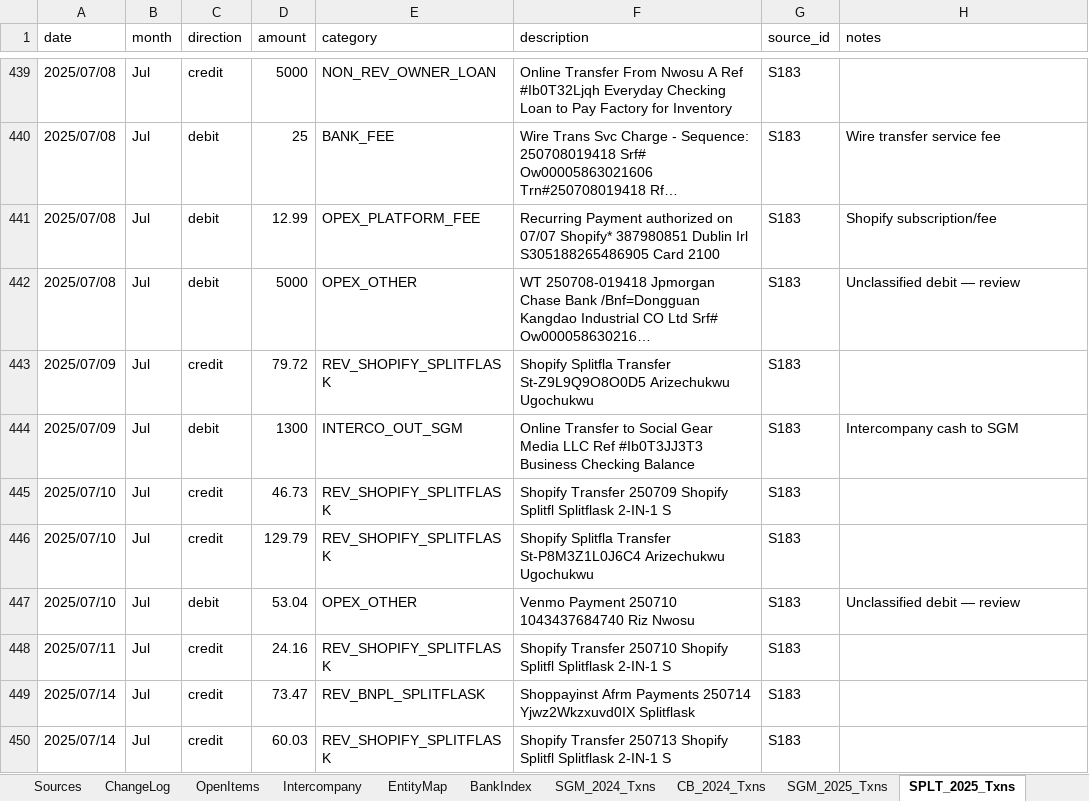
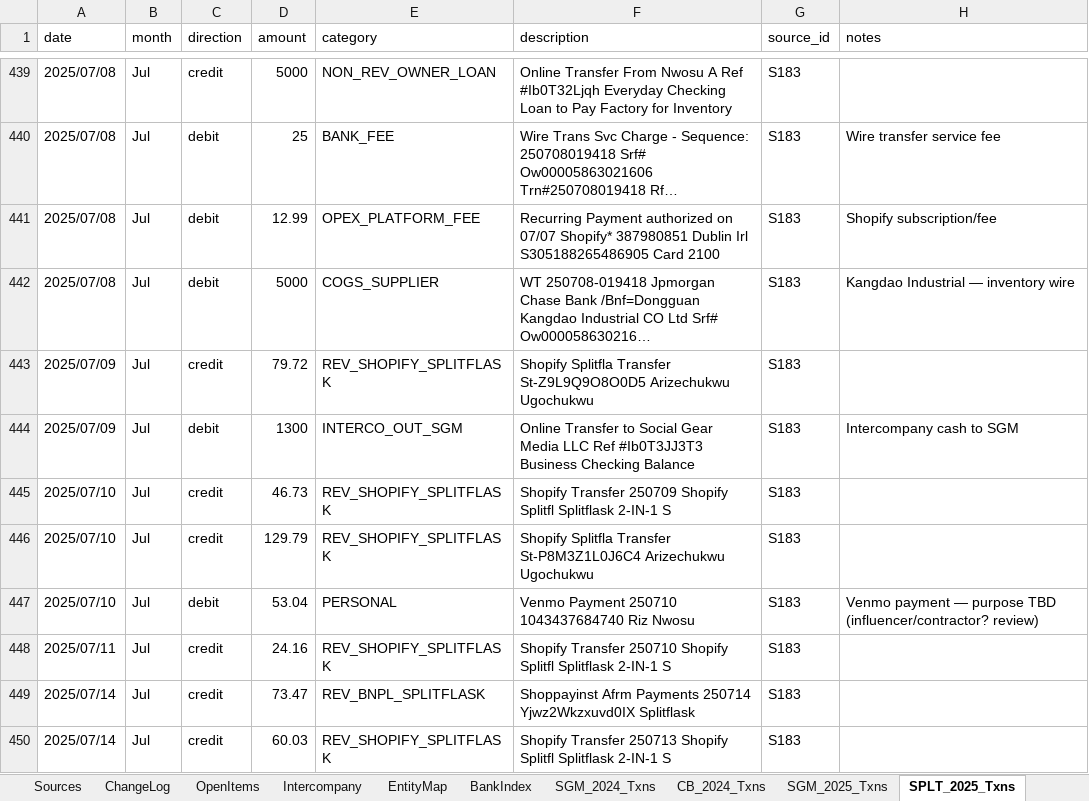
Before and after one commit to ArizeNwosu/StoneSupplyCo, an Excel workbook: Downloads/Splitflask-Financials/ledger.xlsx, sheet SPLT_2025_Txns, drawn as a sheet; only a part is shown, gaps mark what is left out; long unchanged cells end in …; values as stored, in another font and other column widths than the file's, no borders; the diff covers the shown part only; the diff names each change by its address in the sheet, - before the commit and + after, or states it on an @@ line.

Commit message:
Layer 8: SPLT 2025 — reclassification pass (57+17 corrections): Kangdao→COGS, Venmo→PERSONAL, Amazon CA variants, Bolt, Kickstarter final ,386.08 DEFERRED confirmed

```diff
--- a/Downloads/Splitflask-Financials/ledger.xlsx (sheet SPLT_2025_Txns)
+++ b/Downloads/Splitflask-Financials/ledger.xlsx (sheet SPLT_2025_Txns)
-E442 (category): OPEX_OTHER
+E442 (category): COGS_SUPPLIER
-H442 (notes): Unclassified debit — review
+H442 (notes): Kangdao Industrial — inventory wire
-E447 (category): OPEX_OTHER
+E447 (category): PERSONAL
-H447 (notes): Unclassified debit — review
+H447 (notes): Venmo payment — purpose TBD (influencer/contractor? review)
```
Also changed, not shown: 139 edited cells elsewhere in this sheet.
